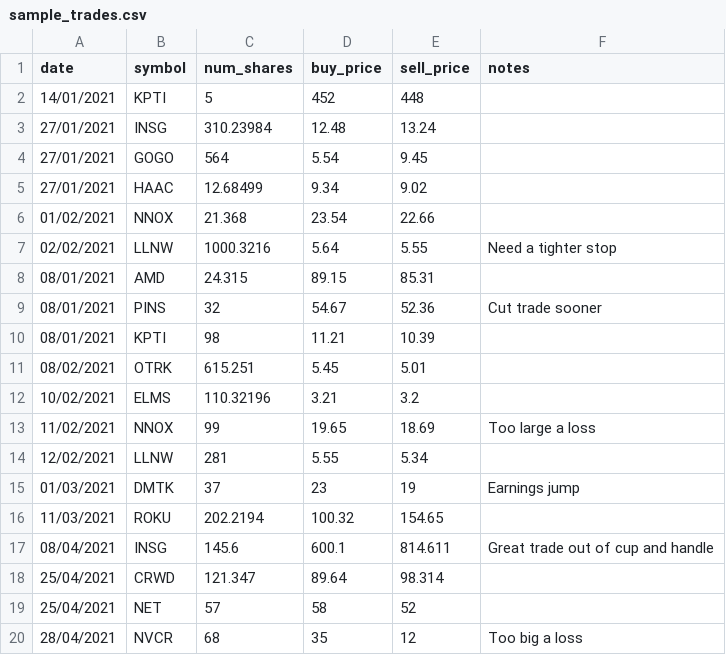
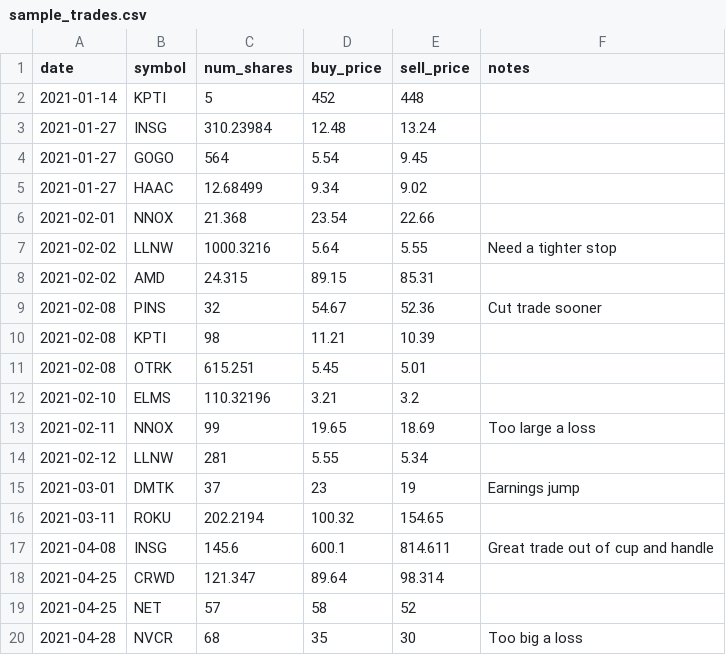
Before and after one commit to mransbro/tradingjournal, a CSV file: app/uploads/sample_trades.csv, drawn as a sheet.

```diff
--- a/app/uploads/sample_trades.csv
+++ b/app/uploads/sample_trades.csv
@@ -1,20 +1,20 @@
 date,symbol,num_shares,buy_price,sell_price,notes
-14/01/2021,KPTI,5,452,448,
-27/01/2021,INSG,310.23984,12.48,13.24,
-27/01/2021,GOGO,564,5.54,9.45,
-27/01/2021,HAAC,12.68499,9.34,9.02,
-01/02/2021,NNOX,21.368,23.54,22.66,
-02/02/2021,LLNW,1000.3216,5.64,5.55,Need a tighter stop
-08/01/2021,AMD,24.315,89.15,85.31,
-08/01/2021,PINS,32,54.67,52.36,Cut trade sooner
-08/01/2021,KPTI,98,11.21,10.39,
-08/02/2021,OTRK,615.251,5.45,5.01,
-10/02/2021,ELMS,110.32196,3.21,3.2,
-11/02/2021,NNOX,99,19.65,18.69,Too large a loss
-12/02/2021,LLNW,281,5.55,5.34,
-01/03/2021,DMTK,37,23,19,Earnings jump
-11/03/2021,ROKU,202.2194,100.32,154.65,
-08/04/2021,INSG,145.6,600.1,814.611,Great trade out of cup and handle
-25/04/2021,CRWD,121.347,89.64,98.314,
-25/04/2021,NET,57,58,52,
-28/04/2021,NVCR,68,35,12,Too big a loss
+2021-01-14,KPTI,5,452,448,
+2021-01-27,INSG,310.23984,12.48,13.24,
+2021-01-27,GOGO,564,5.54,9.45,
+2021-01-27,HAAC,12.68499,9.34,9.02,
+2021-02-01,NNOX,21.368,23.54,22.66,
+2021-02-02,LLNW,1000.3216,5.64,5.55,Need a tighter stop
+2021-02-02,AMD,24.315,89.15,85.31,
+2021-02-08,PINS,32,54.67,52.36,Cut trade sooner
+2021-02-08,KPTI,98,11.21,10.39,
+2021-02-08,OTRK,615.251,5.45,5.01,
+2021-02-10,ELMS,110.32196,3.21,3.2,
+2021-02-11,NNOX,99,19.65,18.69,Too large a loss
+2021-02-12,LLNW,281,5.55,5.34,
+2021-03-01,DMTK,37,23,19,Earnings jump
+2021-03-11,ROKU,202.2194,100.32,154.65,
+2021-04-08,INSG,145.6,600.1,814.611,Great trade out of cup and handle
+2021-04-25,CRWD,121.347,89.64,98.314,
+2021-04-25,NET,57,58,52,
+2021-04-28,NVCR,68,35,30,Too big a loss
```
Also changed, not shown: 10 other files.
